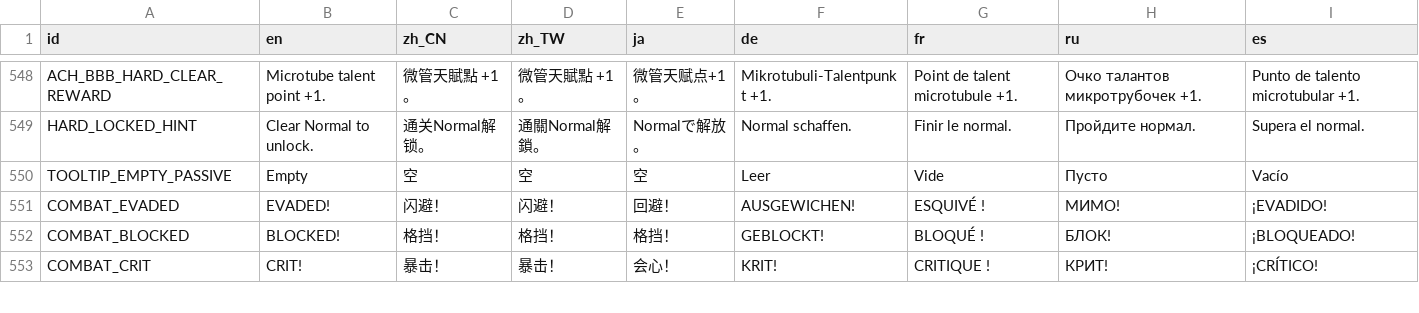
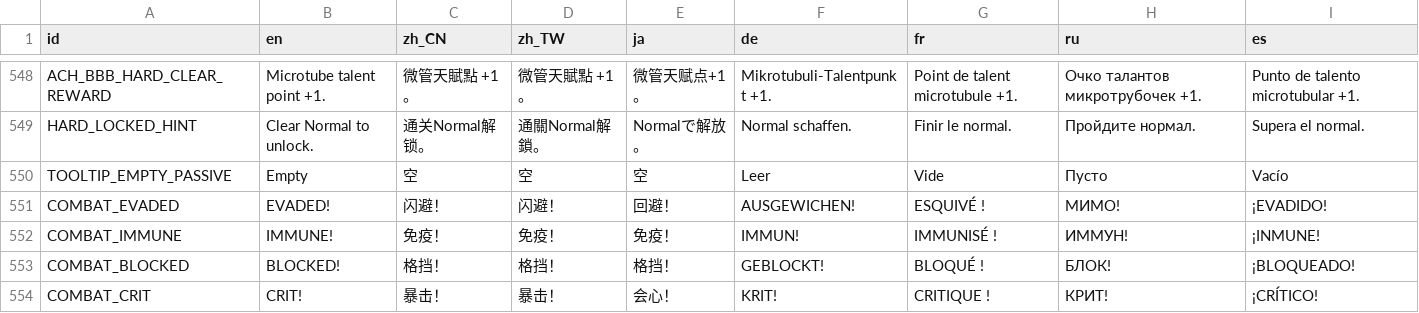
Before and after one commit to skyrocket-qy/Phagocyte, a CSV file: assets/translations/translations.csv, drawn as a sheet; only a part is shown, gaps mark what is left out; the diff names each change by its address in the sheet, - before the commit and + after, or states it on an @@ line.

```diff
--- a/assets/translations/translations.csv
+++ b/assets/translations/translations.csv
+row 552: COMBAT_IMMUNE | IMMUNE! | 免疫！ | 免疫！ | 免疫！ | IMMUN! | IMMUNISÉ ! | ИММУН! | ¡INMUNE!
```
Also changed, not shown: 5 other files.
